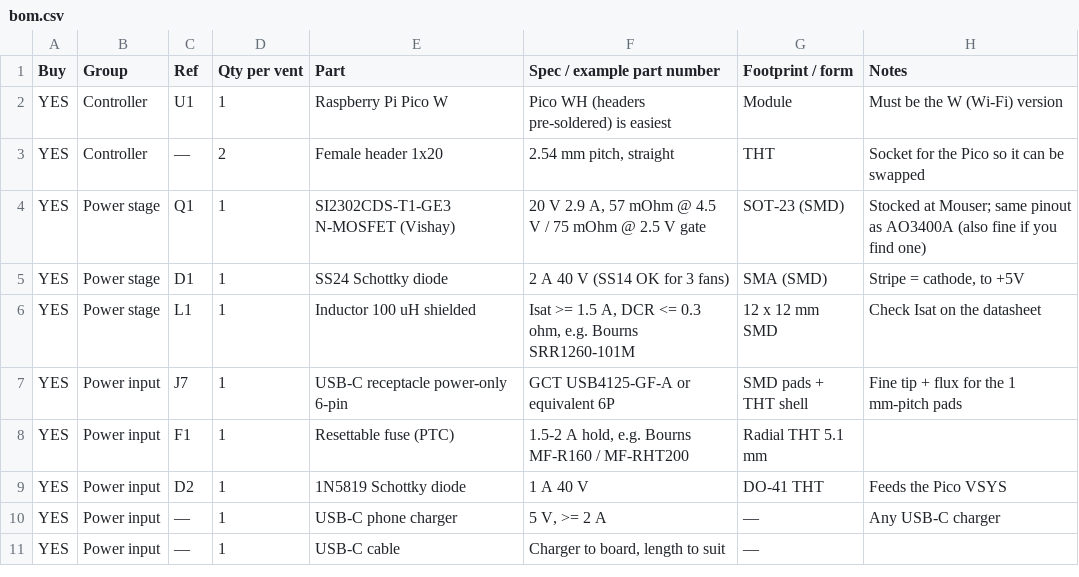
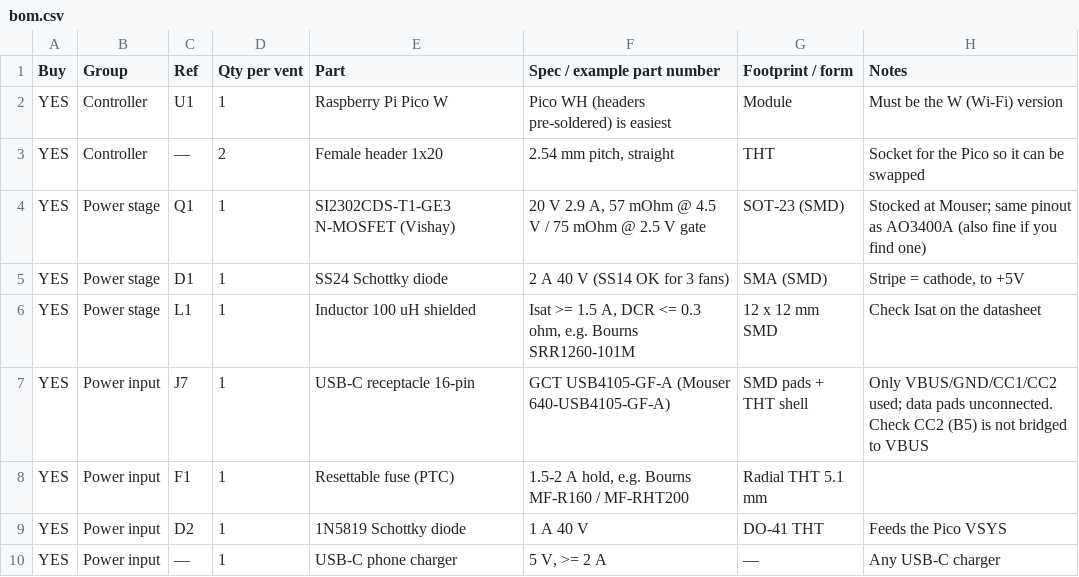
Before and after one commit to marcelt101/AC-register-smart-fan-booster, a CSV file: bom.csv, drawn as a sheet; only a part is shown; the shorter side is filled out with more unchanged rows.

```diff
--- a/bom.csv
+++ b/bom.csv
@@ -6,3 +6,3 @@ YES,Power stage,D1,1,SS24 Schottky diode,"2 A 40 V (SS14 OK for 3 fans)",SMA (SM
 YES,Power stage,L1,1,Inductor 100 uH shielded,"Isat >= 1.5 A, DCR <= 0.3 ohm, e.g. Bourns SRR1260-101M",12 x 12 mm SMD,"Check Isat on the datasheet"
-YES,Power input,J7,1,USB-C receptacle power-only 6-pin,"GCT USB4125-GF-A or equivalent 6P",SMD pads + THT shell,"Fine tip + flux for the 1 mm-pitch pads"
+YES,Power input,J7,1,USB-C receptacle 16-pin,"GCT USB4105-GF-A (Mouser 640-USB4105-GF-A)",SMD pads + THT shell,"Only VBUS/GND/CC1/CC2 used; data pads unconnected. Check CC2 (B5) is not bridged to VBUS"
 YES,Power input,F1,1,Resettable fuse (PTC),"1.5-2 A hold, e.g. Bourns MF-R160 / MF-RHT200",Radial THT 5.1 mm,
```
Also changed, not shown: 11 other files.
